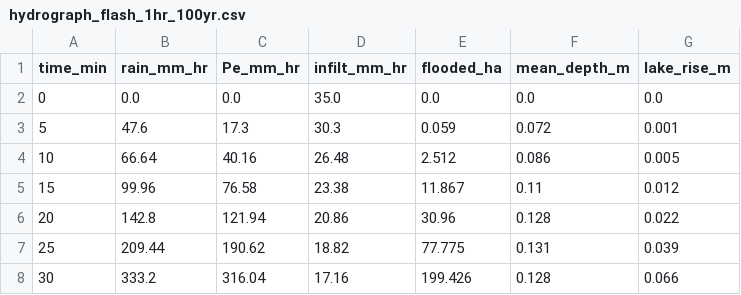
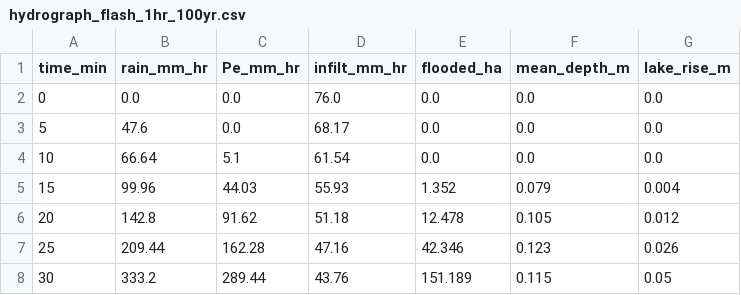
Before and after one commit to legel/deepearth, a CSV file: models/flood_hydrology/simulation/outputs/hydrograph_flash_1hr_100yr.csv, drawn as a sheet; only a part is shown; the diff covers the shown part only.

```diff
--- a/models/flood_hydrology/simulation/outputs/hydrograph_flash_1hr_100yr.csv
+++ b/models/flood_hydrology/simulation/outputs/hydrograph_flash_1hr_100yr.csv
@@ -1,8 +1,8 @@
 time_min,rain_mm_hr,Pe_mm_hr,infilt_mm_hr,flooded_ha,mean_depth_m,lake_rise_m
-0,0.0,0.0,35.0,0.0,0.0,0.0
-5,47.6,17.3,30.3,0.059,0.072,0.001
-10,66.64,40.16,26.48,2.512,0.086,0.005
-15,99.96,76.58,23.38,11.867,0.11,0.012
-20,142.8,121.94,20.86,30.96,0.128,0.022
-25,209.44,190.62,18.82,77.775,0.131,0.039
-30,333.2,316.04,17.16,199.426,0.128,0.066
+0,0.0,0.0,76.0,0.0,0.0,0.0
+5,47.6,0.0,68.17,0.0,0.0,0.0
+10,66.64,5.1,61.54,0.0,0.0,0.0
+15,99.96,44.03,55.93,1.352,0.079,0.004
+20,142.8,91.62,51.18,12.478,0.105,0.012
+25,209.44,162.28,47.16,42.346,0.123,0.026
+30,333.2,289.44,43.76,151.189,0.115,0.05
```
Also changed, not shown: 30 edited cells elsewhere in this file, models/flood_hydrology/simulation/outputs/hydrograph_flash_1hr_10yr.csv, models/flood_hydrology/simulation/outputs/hydrograph_sustained_12hr_100yr.csv, 14 other files.
